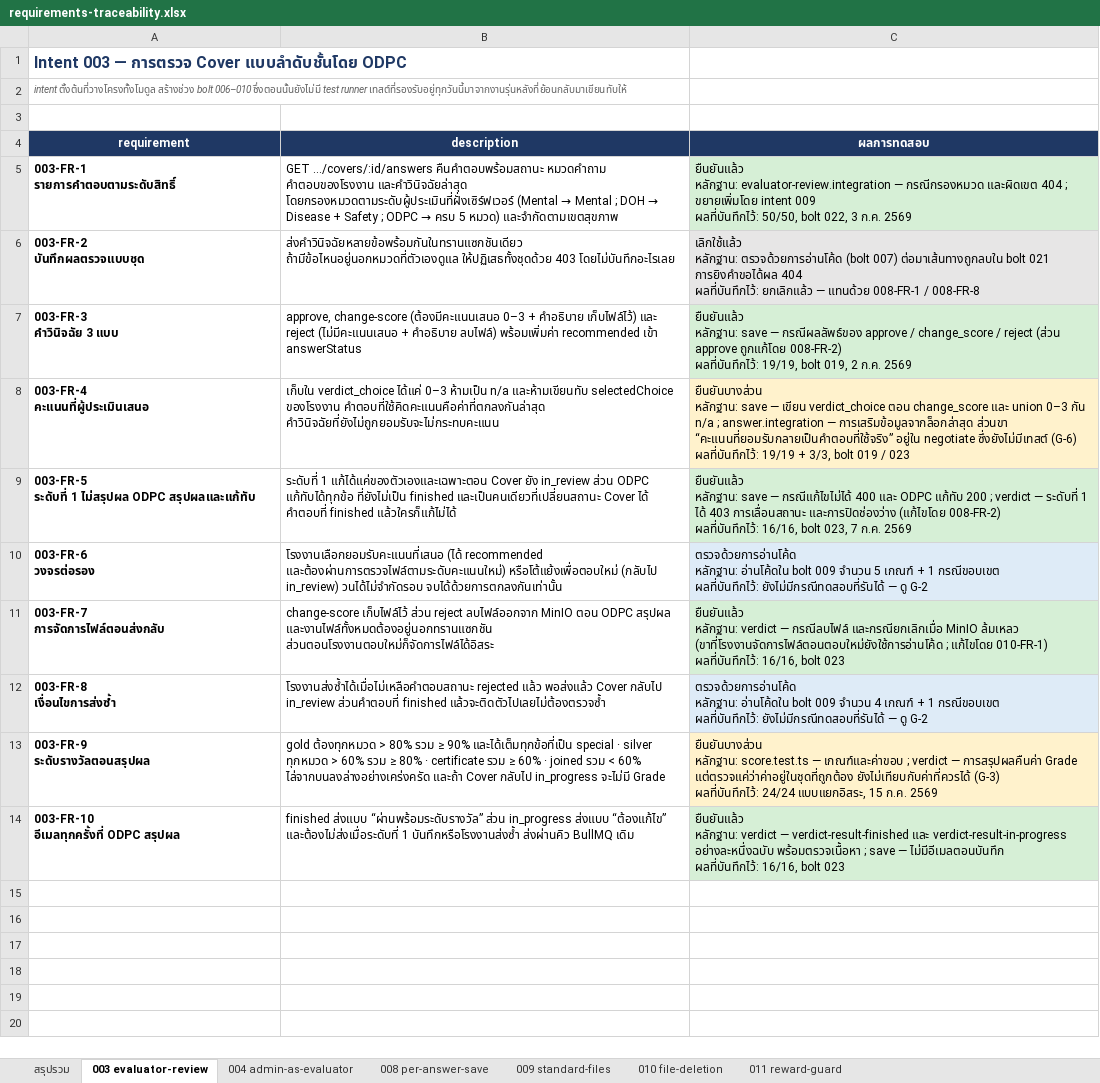
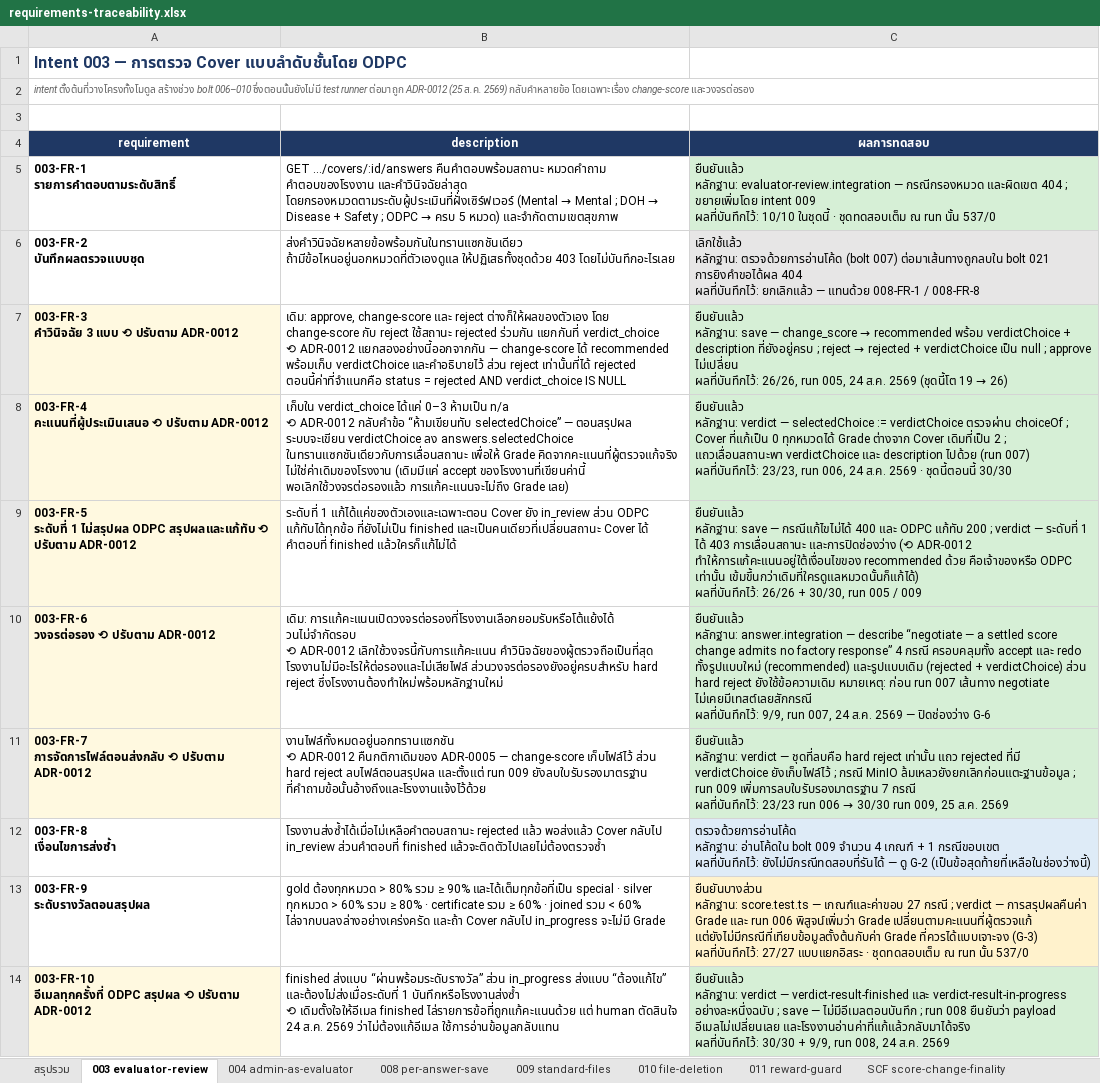
Before and after one commit to rawinan-soma/twhp-api, an Excel workbook: docs/requirements-traceability.xlsx, sheet 003 evaluator-review, drawn as a sheet; values as stored, in another font and other column widths than the file's, no borders; removed rows and columns are numbered as before the commit, all else as after; ↵ is a line break in a cell; the diff names each change by its address in the sheet, - before the commit and + after, or states it on an @@ line.

```diff
--- a/docs/requirements-traceability.xlsx (sheet 003 evaluator-review)
+++ b/docs/requirements-traceability.xlsx (sheet 003 evaluator-review)
+sheet tab: SCF score-change-finality
-A2 (requirement): …test runner เทสต์ที่รองรับอยู่ทุกวันนี้มาจากงานรุ่นหลังที่ย้อนกลับมาเขียนทับให้
+A2 (requirement): …test runner ต่อมาถูก ADR-0012 (25 ส.ค. 2569) กลับคำหลายข้อ โดยเฉพาะเรื่อง change-score และวงจรต่อรอง
-C5 (ผลการทดสอบ): …009 ↵ ผลที่บันทึกไว้: 50/50, bolt 022, 3 ก.ค. 2569
+C5 (ผลการทดสอบ): …009 ↵ ผลที่บันทึกไว้: 10/10 ในชุดนี้ · ชุดทดสอบเต็ม ณ run นั้น 537/0
-row 7: 003-FR-3 ↵ คำวินิจฉัย 3 แบบ | approve, change-score (ต้องมีคะแนนเสนอ 0–3 + คำอธิบาย เก็บไฟล์ไว้) และ reject (ไม่มีคะแนนเสนอ + คำอธิบาย ลบไฟล์) พร้อมเพิ่มค่า recommended เข้า answerStatus | ยืนยันแล้ว ↵ หลักฐาน: save — กรณีผลลัพธ์ของ approve / change_score / reject (ส่วน approve ถูกแก้โดย 008-FR-2) ↵ ผลที่บันทึกไว้: 19/19, bolt 019, 2 ก.ค. 2569
-row 8: 003-FR-4 ↵ คะแนนที่ผู้ประเมินเสนอ | เก็บใน verdict_choice ได้แค่ 0–3 ห้ามเป็น n/a และห้ามเขียนทับ selectedChoice ของโรงงาน คำตอบที่ใช้คิดคะแนนคือค่าที่ตกลงกันล่าสุด คำวินิจฉัยที่ยังไม่ถูกยอมรับจะไม่กระทบคะแนน | ยืนยันบางส่วน ↵ หลักฐาน: save — เขียน verdict_choice ตอน change_score และ union 0–3 กัน n/a ; answer.integration — การเสริมข้อมูลจากล็อกล่าสุด ส่วนขา “คะแนนที่ยอมรับกลายเป็นคำตอบที่ใช้จริง” อยู่ใน negotiate ซึ่งยังไม่มีเทสต์ (G-6) ↵ ผลที่บันทึกไว้: 19/19 + 3/3, bolt 019 / 023
+row 7: 003-FR-3 ↵ คำวินิจฉัย 3 แบบ ⟲ ปรับตาม ADR-0012 | เดิม: approve, change-score และ reject ต่างก็ให้ผลของตัวเอง โดย change-score กับ reject ใช้สถานะ rejected ร่วมกัน แยกกันที่ verdict_choice ↵ ⟲ ADR-0012 แยกสองอย่างนี้ออกจากกัน — change-score ได้ recommended พร้อมเก็บ verdictChoice และคำอธิบายไว้ ส่วน reject เท่านั้นที่ได้ rejected ตอนนี้ค่าที่จำแนกคือ status = rejected AND verdict_choice IS NULL | ยืนยันแล้ว ↵ หลักฐาน: save — change_score → recommended พร้อม verdictChoice + description ที่ยังอยู่ครบ ; reject → rejected + verdictChoice เป็น null ; approve ไม่เปลี่ยน ↵ ผลที่บันทึกไว้: 26/26, run 005, 24 ส.ค. 2569 (ชุดนี้โต 19 → 26)
+row 8: 003-FR-4 ↵ คะแนนที่ผู้ประเมินเสนอ ⟲ ปรับตาม ADR-0012 | เก็บใน verdict_choice ได้แค่ 0–3 ห้ามเป็น n/a ↵ ⟲ ADR-0012 กลับคำข้อ “ห้ามเขียนทับ selectedChoice” — ตอนสรุปผล ระบบจะเขียน verdictChoice ลง answers.selectedChoice ในทรานแซกชันเดียวกับการเลื่อนสถานะ เพื่อให้ Grade คิดจากคะแนนที่ผู้ตรวจแก้จริง ไม่ใช่ค่าเดิมของโรงงาน (เดิมมีแค่ accept ของโรงงานที่เขียนค่านี้ พอเลิกใช้วงจรต่อรองแล้ว การแก้คะแนนจะไม่ถึง Grade เลย) | ยืนยันแล้ว ↵ หลักฐาน: verdict — selectedChoice := verdictChoice ตรวจผ่าน choiceOf ; Cover ที่แก้เป็น 0 ทุกหมวดได้ Grade ต่างจาก Cover เดิมที่เป็น 2 ; แถวเลื่อนสถานะพา verdictChoice และ description ไปด้วย (run 007) ↵ ผลที่บันทึกไว้: 23/23, run 006, 24 ส.ค. 2569 · ชุดนี้ตอนนี้ 30/30
-A9 (requirement): …ODPC สรุปผลและแก้ทับ
+A9 (requirement): …ODPC สรุปผลและแก้ทับ ⟲ ปรับตาม ADR-0012
-A9 fill: none
+A9 fill: #FFF9E0
-C9 (ผลการทดสอบ): …การเลื่อนสถานะ และการปิดช่องว่าง (แก้ไขโดย 008-FR-2) ↵ ผลที่บันทึกไว้: 16/16, bolt 023, 7 ก.ค. 2569
+C9 (ผลการทดสอบ): …การเลื่อนสถานะ และการปิดช่องว่าง (⟲ ADR-0012 ทำให้การแก้คะแนนอยู่ใต้เงื่อนไขของ recommended ด้วย คือเจ้าของหรือ ODPC เท่านั้น เข้มขึ้นกว่าเดิมที่ใครดูแลหมวดนั้นก็แก้ได้) ↵ ผลที่บันทึกไว้: 26/26 + 30/30, run 005 / 009
-row 10: 003-FR-6 ↵ วงจรต่อรอง | โรงงานเลือกยอมรับคะแนนที่เสนอ (ได้ recommended และต้องผ่านการตรวจไฟล์ตามระดับคะแนนใหม่) หรือโต้แย้งเพื่อตอบใหม่ (กลับไป in_review) วนได้ไม่จำกัดรอบ จบได้ด้วยการตกลงกันเท่านั้น | ตรวจด้วยการอ่านโค้ด ↵ หลักฐาน: อ่านโค้ดใน bolt 009 จำนวน 5 เกณฑ์ + 1 กรณีขอบเขต ↵ ผลที่บันทึกไว้: ยังไม่มีกรณีทดสอบที่รันได้ — ดู G-2
-row 11: 003-FR-7 ↵ การจัดการไฟล์ตอนส่งกลับ | change-score เก็บไฟล์ไว้ ส่วน reject ลบไฟล์ออกจาก MinIO ตอน ODPC สรุปผล และงานไฟล์ทั้งหมดต้องอยู่นอกทรานแซกชัน ส่วนตอนโรงงานตอบใหม่ก็จัดการไฟล์ได้อิสระ | ยืนยันแล้ว ↵ หลักฐาน: verdict — กรณีลบไฟล์ และกรณียกเลิกเมื่อ MinIO ล้มเหลว (ขาที่โรงงานจัดการไฟล์ตอนตอบใหม่ยังใช้การอ่านโค้ด ; แก้ไขโดย 010-FR-1) ↵ ผลที่บันทึกไว้: 16/16, bolt 023
+row 10: 003-FR-6 ↵ วงจรต่อรอง ⟲ ปรับตาม ADR-0012 | เดิม: การแก้คะแนนเปิดวงจรต่อรองที่โรงงานเลือกยอมรับหรือโต้แย้งได้ วนไม่จำกัดรอบ ↵ ⟲ ADR-0012 เลิกใช้วงจรนี้กับการแก้คะแนน คำวินิจฉัยของผู้ตรวจถือเป็นที่สุด โรงงานไม่มีอะไรให้ต่อรองและไม่เสียไฟล์ ส่วนวงจรต่อรองยังอยู่ครบสำหรับ hard reject ซึ่งโรงงานต้องทำใหม่พร้อมหลักฐานใหม่ | ยืนยันแล้ว ↵ หลักฐาน: answer.integration — describe “negotiate — a settled score change admits no factory response” 4 กรณี ครอบคลุมทั้ง accept และ redo ทั้งรูปแบบใหม่ (recommended) และรูปแบบเดิม (rejected + verdictChoice) ส่วน hard reject ยังใช้ข้อความเดิม หมายเหตุ: ก่อน run 007 เส้นทาง negotiate ไม่เคยมีเทสต์เลยสักกรณี ↵ ผลที่บันทึกไว้: 9/9, run 007, 24 ส.ค. 2569 — ปิดช่องว่าง G-6
+row 11: 003-FR-7 ↵ การจัดการไฟล์ตอนส่งกลับ ⟲ ปรับตาม ADR-0012 | งานไฟล์ทั้งหมดอยู่นอกทรานแซกชัน ↵ ⟲ ADR-0012 คืนกติกาเดิมของ ADR-0005 — change-score เก็บไฟล์ไว้ ส่วน hard reject ลบไฟล์ตอนสรุปผล และตั้งแต่ run 009 ยังลบใบรับรองมาตรฐาน ที่คำถามข้อนั้นอ้างถึงและโรงงานแจ้งไว้ด้วย | ยืนยันแล้ว ↵ หลักฐาน: verdict — ชุดที่ลบคือ hard reject เท่านั้น แถว rejected ที่มี verdictChoice ยังเก็บไฟล์ไว้ ; กรณี MinIO ล้มเหลวยังยกเลิกก่อนแตะฐานข้อมูล ; run 009 เพิ่มการลบใบรับรองมาตรฐาน 7 กรณี ↵ ผลที่บันทึกไว้: 23/23 run 006 → 30/30 run 009, 25 ส.ค. 2569
-C12 (ผลการทดสอบ): …ดู G-2
+C12 (ผลการทดสอบ): …ดู G-2 (เป็นข้อสุดท้ายที่เหลือในช่องว่างนี้)
-C13 (ผลการทดสอบ): …— เกณฑ์และค่าขอบ ; verdict — การสรุปผลคืนค่า Grade แต่ตรวจแค่ว่าค่าอยู่ในชุดที่ถูกต้อง ยังไม่เทียบกับค่าที่ควรได้ (G-3) ↵ ผลที่บันทึกไว้: 24/24 แบบแยกอิสระ, 15 ก.ค. 2569
+C13 (ผลการทดสอบ): …— เกณฑ์และค่าขอบ 27 กรณี ; verdict — การสรุปผลคืนค่า Grade และ run 006 พิสูจน์เพิ่มว่า Grade เปลี่ยนตามคะแนนที่ผู้ตรวจแก้ แต่ยังไม่มีกรณีที่เทียบข้อมูลตั้งต้นกับค่า Grade ที่ควรได้แบบเจาะจง (G-3) ↵ ผลที่บันทึกไว้: 27/27 แบบแยกอิสระ · ชุดทดสอบเต็ม ณ run นั้น 537/0
-A14 (requirement): …ODPC สรุปผล
+A14 (requirement): …ODPC สรุปผล ⟲ ปรับตาม ADR-0012
-A14 fill: none
+A14 fill: #FFF9E0
-B14 (description): …1 บันทึกหรือโรงงานส่งซ้ำ ส่งผ่านคิว BullMQ เดิม
+B14 (description): …1 บันทึกหรือโรงงานส่งซ้ำ ↵ ⟲ เดิมตั้งใจให้อีเมล finished ไล่รายการข้อที่ถูกแก้คะแนนด้วย แต่ human ตัดสินใจ 24 ส.ค. 2569 ว่าไม่ต้องแก้อีเมล ใช้การอ่านข้อมูลกลับแทน
-C14 (ผลการทดสอบ): …verdict-result-in-progress อย่างละหนึ่งฉบับ พร้อมตรวจเนื้อหา ; save — ไม่มีอีเมลตอนบันทึก ↵ ผลที่บันทึกไว้: 16/16, bolt 023
+C14 (ผลการทดสอบ): …verdict-result-in-progress อย่างละหนึ่งฉบับ ; save — ไม่มีอีเมลตอนบันทึก ; run 008 ยืนยันว่า payload อีเมลไม่เปลี่ยนเลย และโรงงานอ่านค่าที่แก้แล้วกลับมาได้จริง ↵ ผลที่บันทึกไว้: 30/30 + 9/9, run 008, 24 ส.ค. 2569
```
Also changed, not shown: sheet สรุปรวม, sheet 008 per-answer-save, sheet 010 file-deletion, sheet 011 reward-guard, sheet 009 standard-files, sheet 004 admin-as-evaluator, other sheet tabs, 9 other files.
